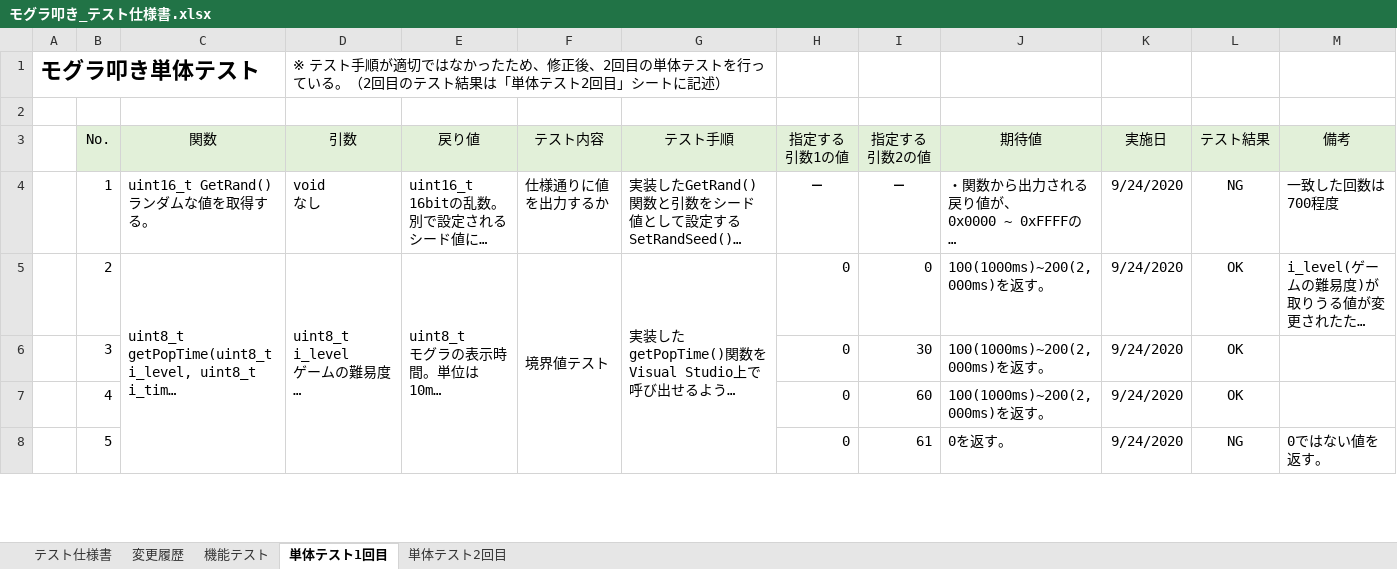
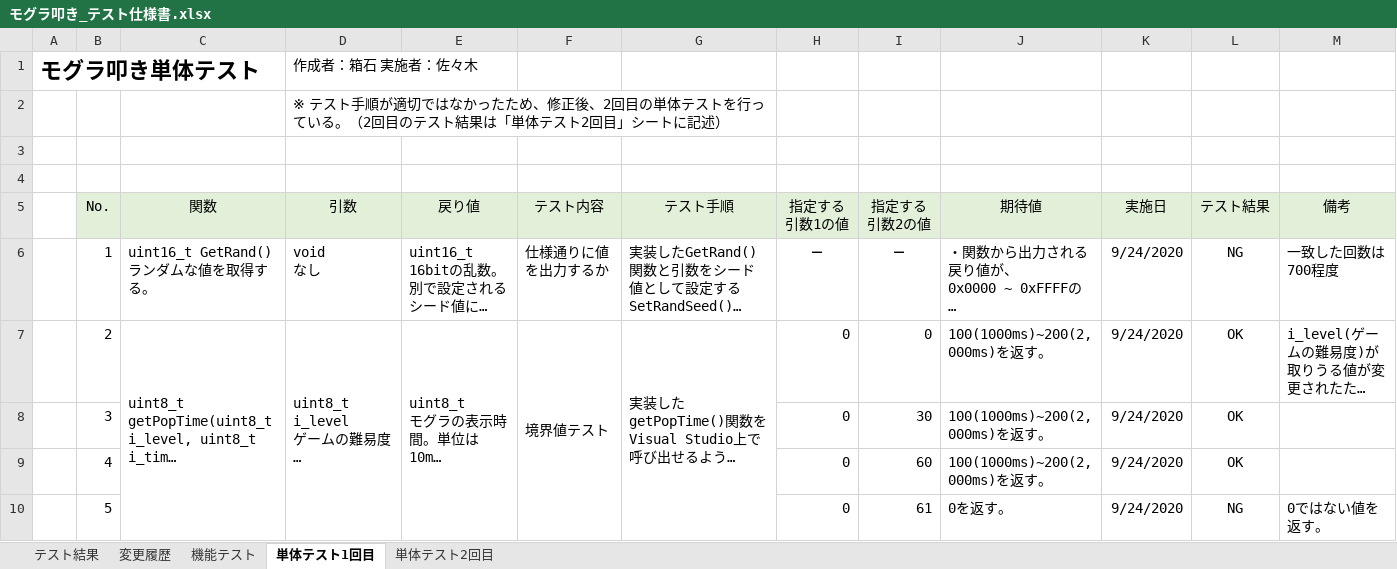
Before and after one commit to hakohumi/comp.train.whack-a-mole, an Excel workbook: 資料/設計書/モグラ叩き_テスト仕様書.xlsx, sheet 単体テスト1回目, drawn as a sheet; only a part is shown; long unchanged cells end in …; values as stored, in another font and other column widths than the file's, no borders; removed rows and columns are numbered as before the commit, all else as after; the diff names each change by its address in the sheet, - before the commit and + after, or states it on an @@ line.

Commit message:
テスト/修正 テスト仕様書シートの名称をテスト結果に 変更 達成率を削除し、NG数と未実施の数を明記

```diff
--- a/資料/設計書/モグラ叩き_テスト仕様書.xlsx (sheet 単体テスト1回目)
+++ b/資料/設計書/モグラ叩き_テスト仕様書.xlsx (sheet 単体テスト1回目)
-sheet tab: テスト仕様書
+sheet tab: テスト結果
-D1 (引数): ※ テスト手順が適切ではなかったため、修正後、2回目の単体テストを行っている。（2回目のテスト結果は「単体テスト2回目」シートに記述）
+D1 (引数): 作成者：箱石 実施者：佐々木
-D1:G1 merged
+row 2:  |  |  | ※ テスト手順が適切ではなかったため、修正後、2回目の単体テストを行っている。（2回目のテスト結果は「単体テスト2回目」シートに記述）
+row 3: (empty)
```
Also changed, not shown: sheet テスト結果, sheet 変更履歴, sheet 単体テスト2回目, sheet 機能テスト, formulas that keep their value.
